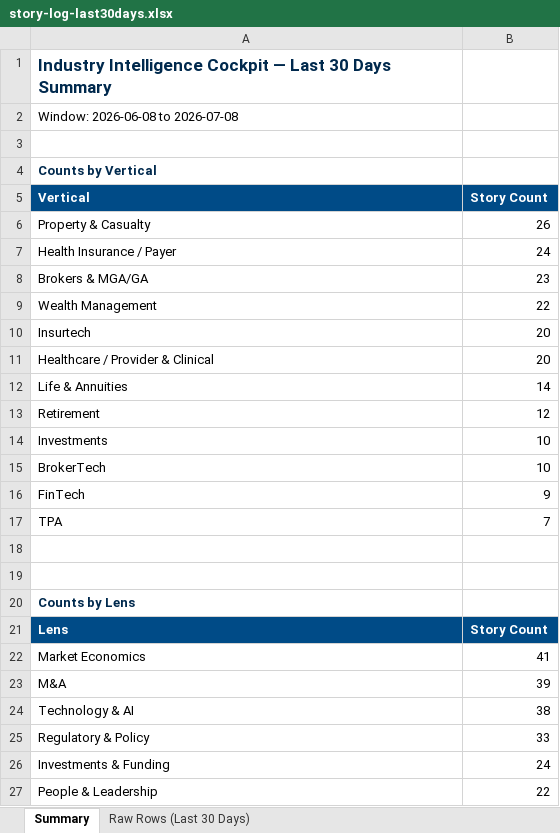
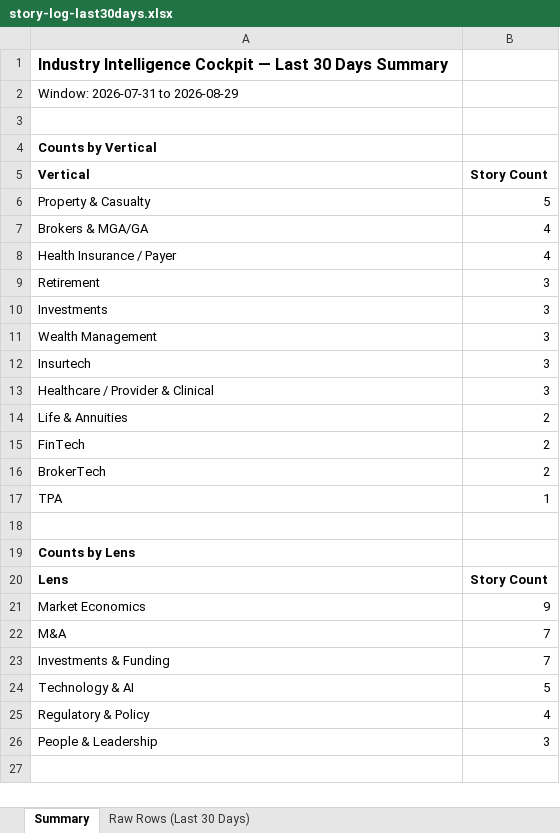
Before and after one commit to dsivakumar81/DailyIndustryBrief, an Excel workbook: cockpit-data/story-log-last30days.xlsx, sheet Summary, drawn as a sheet; only a part is shown; the shorter side is filled out with more unchanged rows; values as stored, in another font and other column widths than the file's, no borders; removed rows and columns are numbered as before the commit, all else as after; the diff covers the shown part only; the diff names each change by its address in the sheet, - before the commit and + after, or states it on an @@ line.

```diff
--- a/cockpit-data/story-log-last30days.xlsx (sheet Summary)
+++ b/cockpit-data/story-log-last30days.xlsx (sheet Summary)
-A1 text colour: #00294D
+A1 text colour: black, text size: smaller
-A2 (Vertical): Window: 2026-06-08 to 2026-07-08
+A2 (Vertical): Window: 2026-07-31 to 2026-08-29
-A4 text colour: #00294D
+A4 text colour: black
@@ A5:B5 fill: #004B87 → none, text colour: #FFFFFF → black @@
-B6 (Story Count): 26
+B6 (Story Count): 5
-row 7: Health Insurance / Payer | 24
-B7 (Story Count): 23
+B7 (Story Count): 4
+row 8: Health Insurance / Payer | 4
+row 9: Retirement | 3
+row 10: Investments | 3
-B11 (Story Count): 22
+B11 (Story Count): 3
-B12:B13 (Story Count): 20
+B12:B13 (Story Count): 3
-B14 (Story Count): 14
+B14 (Story Count): 2
-row 13: Retirement | 12
-row 14: Investments | 10
-row 15: BrokerTech | 10
-B15 (Story Count): 9
+B15 (Story Count): 2
+row 16: BrokerTech | 2
-B17 (Story Count): 7
+B17 (Story Count): 1
-row 18: (empty)
-A19 text colour: #00294D
+A19 text colour: black
@@ A20:B20 fill: #004B87 → none, text colour: #FFFFFF → black @@
-B21 (Story Count): 41
+B21 (Story Count): 9
-B22 (Story Count): 39
+B22 (Story Count): 7
+row 23: Investments & Funding | 7
-B24 (Story Count): 38
+B24 (Story Count): 5
-B25 (Story Count): 33
+B25 (Story Count): 4
-row 26: Investments & Funding | 24
-B26 (Story Count): 22
+B26 (Story Count): 3
```
Also changed, not shown: 1 added row, 3 removed rows and cell formats elsewhere in this sheet, sheet Raw Rows (Last 30 Days), 3 other files.
